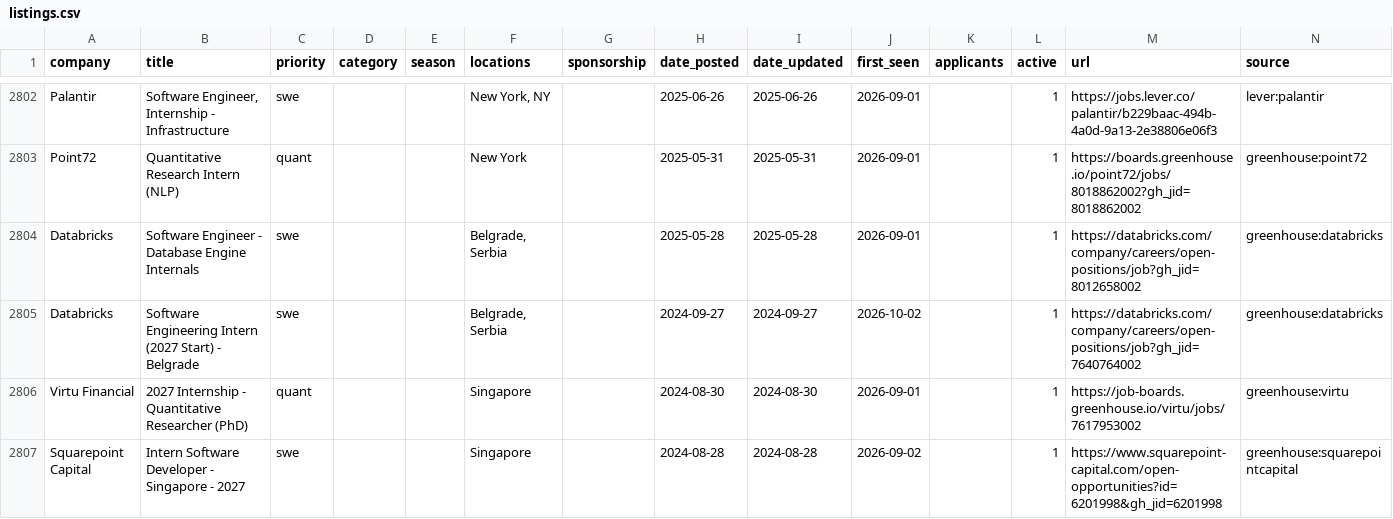
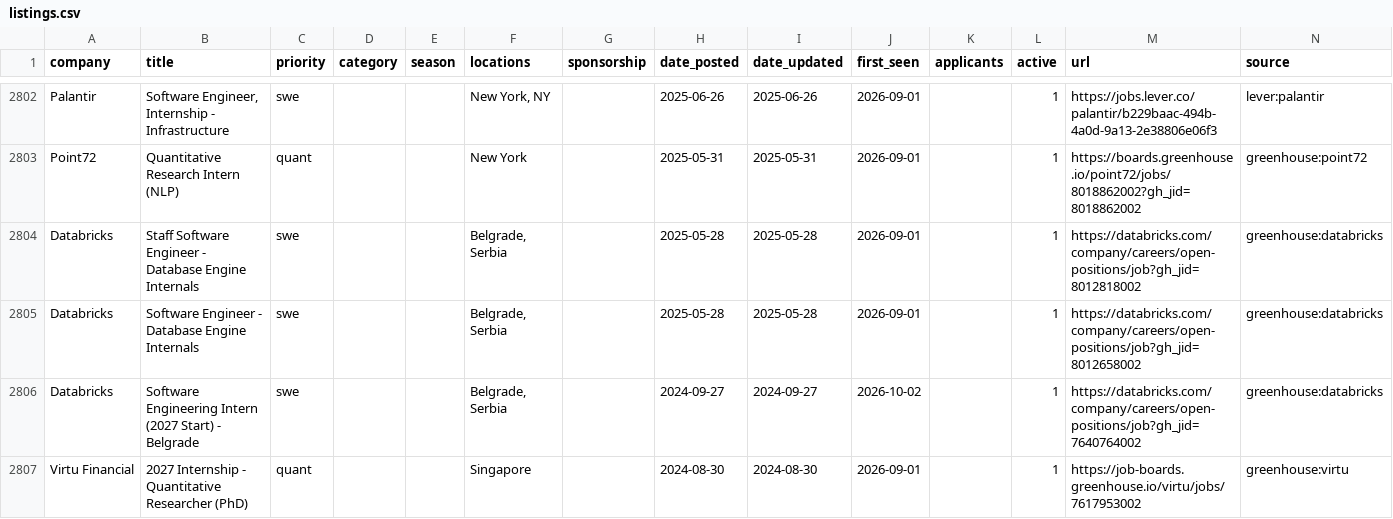
Before and after one commit to arnavkato/internship-watcher, a CSV file: listings.csv, drawn as a sheet; only a part is shown, gaps mark what is left out; the shorter side is filled out with more unchanged rows; the diff covers the shown part only; the diff names each change by its address in the sheet, - before the commit and + after, or states it on an @@ line.

```diff
--- a/listings.csv
+++ b/listings.csv
+row 2804: Databricks | Staff Software Engineer - Database Engine Internals | swe |  |  | Belgrade, Serbia |  | 2025-05-28 | 2025-05-28 | 2026-09-01 |  | 1 | https://databricks.com/company/careers/open-positions/job?gh_jid=8012818002 | greenhouse:databricks
```
Also changed, not shown: 3 added rows and 4 removed rows elsewhere in this file.
